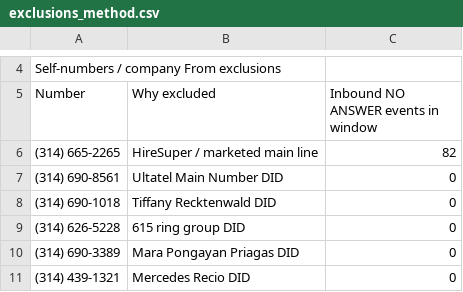
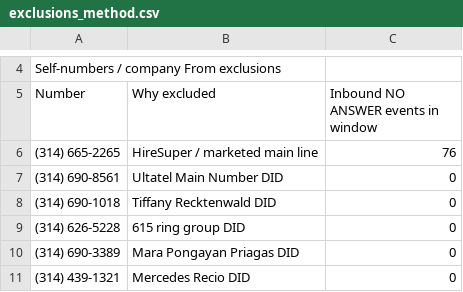
Before and after one commit to pollard22/Phone-dashboard, a CSV file: public/data/exclusions_method.csv, drawn as a sheet; only a part is shown, gaps mark what is left out.

```diff
--- a/public/data/exclusions_method.csv
+++ b/public/data/exclusions_method.csv
@@ -5,3 +5,3 @@ Self-numbers / company From exclusions,,
 Number,Why excluded,Inbound NO ANSWER events in window
-(314) 665-2265,HireSuper / marketed main line,82
+(314) 665-2265,HireSuper / marketed main line,76
 (314) 690-8561,Ultatel Main Number DID,0
```
Also changed, not shown: 9 other files.
